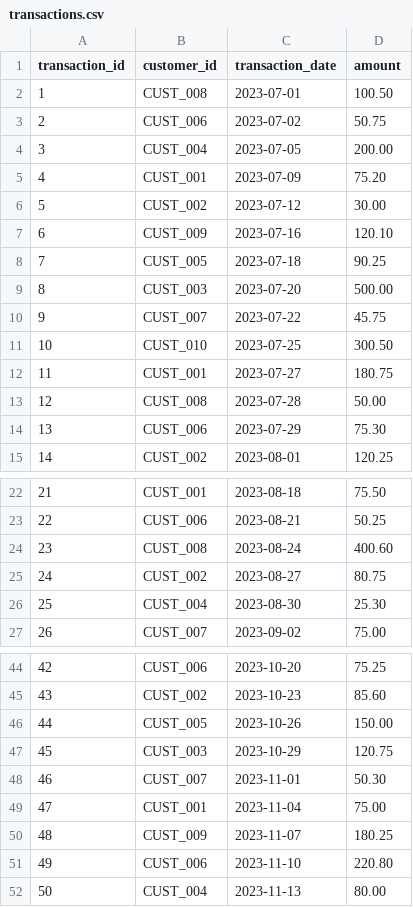
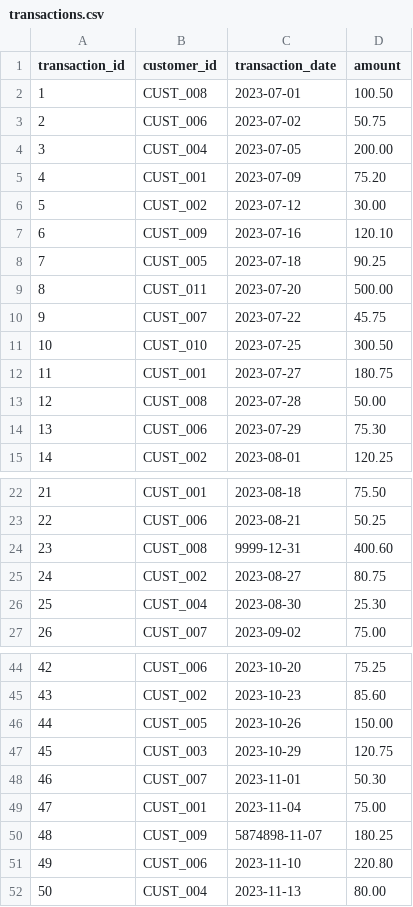
Before and after one commit to oaknorthbank/dbt-home-test, a CSV file: seeds/transactions.csv, drawn as a sheet; only a part is shown, gaps mark what is left out.

Commit message:
Introduce non-existing customer and transactions in far future

```diff
--- a/seeds/transactions.csv
+++ b/seeds/transactions.csv
@@ -8,3 +8,3 @@ transaction_id,customer_id,transaction_date,amount
 7,CUST_005,2023-07-18,90.25
-8,CUST_003,2023-07-20,500.00
+8,CUST_011,2023-07-20,500.00
 9,CUST_007,2023-07-22,45.75
@@ -23,3 +23,3 @@ transaction_id,customer_id,transaction_date,amount
 22,CUST_006,2023-08-21,50.25
-23,CUST_008,2023-08-24,400.60
+23,CUST_008,9999-12-31,400.60
 24,CUST_002,2023-08-27,80.75
@@ -49,3 +49,3 @@ transaction_id,customer_id,transaction_date,amount
 47,CUST_001,2023-11-04,75.00
-48,CUST_009,2023-11-07,180.25
+48,CUST_009,5874898-11-07,180.25
 49,CUST_006,2023-11-10,220.80
```
